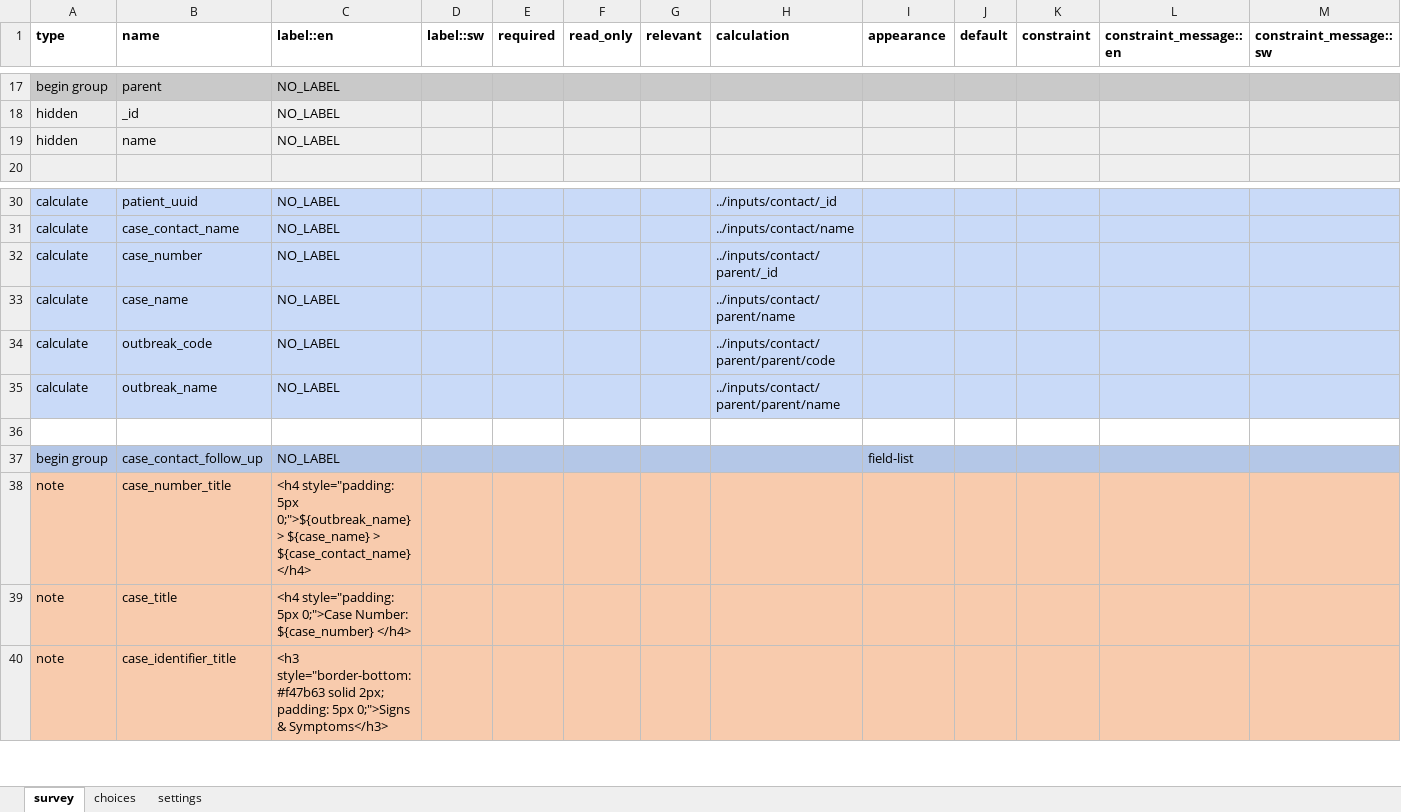
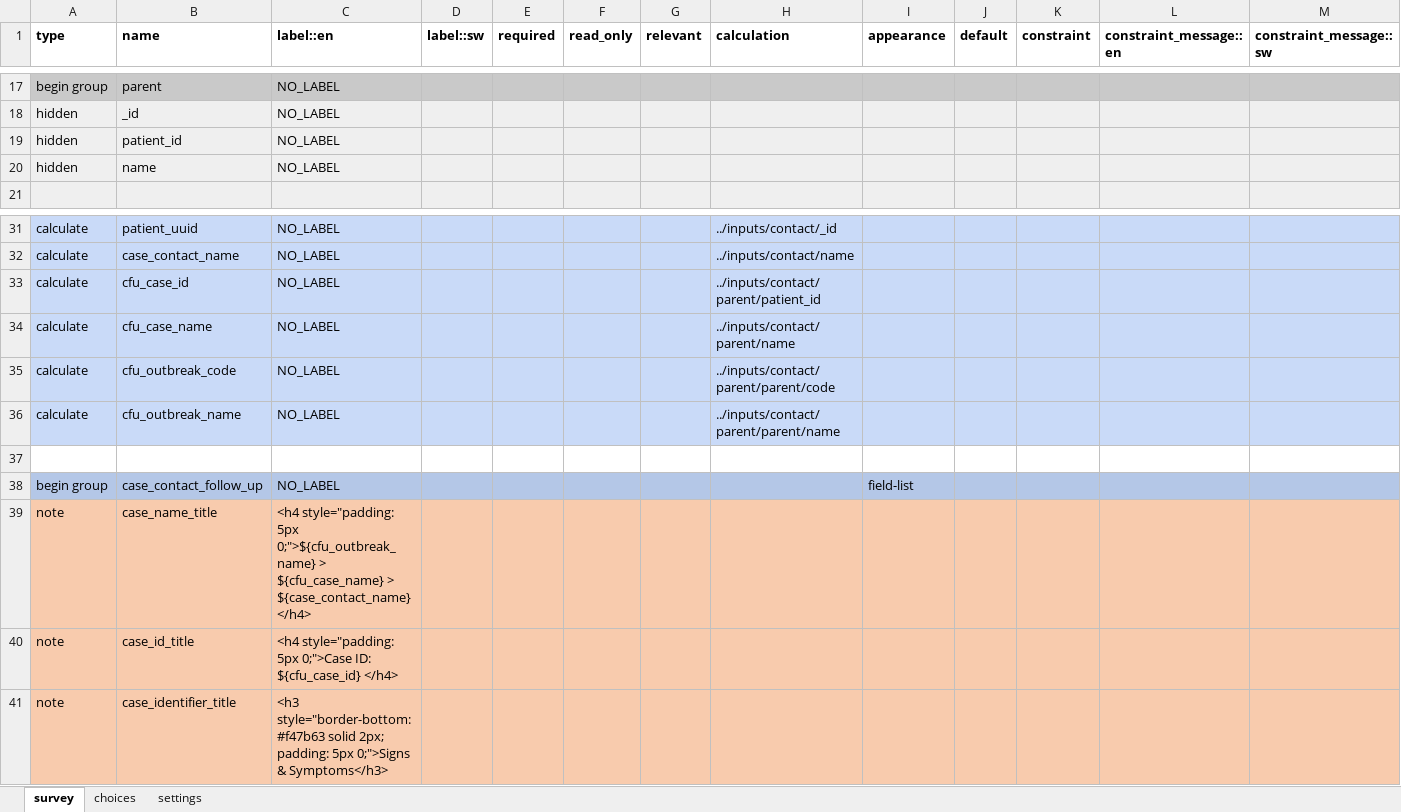
Before and after one commit to gmm2204/dmi-adam, an Excel workbook: config/forms/app/case_contact_follow_up.xlsx, sheet survey, drawn as a sheet; only a part is shown, gaps mark what is left out; values as stored, in another font and other column widths than the file's, no borders; addresses are those after the commit; rows hold the shown columns only; the diff names each change by its address in the sheet, - before the commit and + after, or states it on an @@ line.

```diff
--- a/config/forms/app/case_contact_follow_up.xlsx (sheet survey)
+++ b/config/forms/app/case_contact_follow_up.xlsx (sheet survey)
+row 19: hidden | patient_id | NO_LABEL
-B33 (name): case_number
+B33 (name): cfu_case_id
-H33 (calculation): ../inputs/contact/parent/_id
+H33 (calculation): ../inputs/contact/parent/patient_id
-B34 (name): case_name
+B34 (name): cfu_case_name
-B35 (name): outbreak_code
+B35 (name): cfu_outbreak_code
-B36 (name): outbreak_name
+B36 (name): cfu_outbreak_name
-B39 (name): case_number_title
+B39 (name): case_name_title
-C39 (label::en): …style="padding: 5px 0;">${outbreak_name} > ${case_name} > ${case_contact_name}…
+C39 (label::en): …style="padding: 5px 0;">${cfu_outbreak_name} > ${cfu_case_name} > ${case_contact_name}…
-B40 (name): case_title
+B40 (name): case_id_title
-C40 (label::en): …5px 0;">Case Number: ${case_number} </h4>
+C40 (label::en): …5px 0;">Case ID: ${cfu_case_id} </h4>
```
Also changed, not shown: config/forms/app/case_investigation.xlsx, config/forms/contact/case-create.xlsx, 17 other files.
